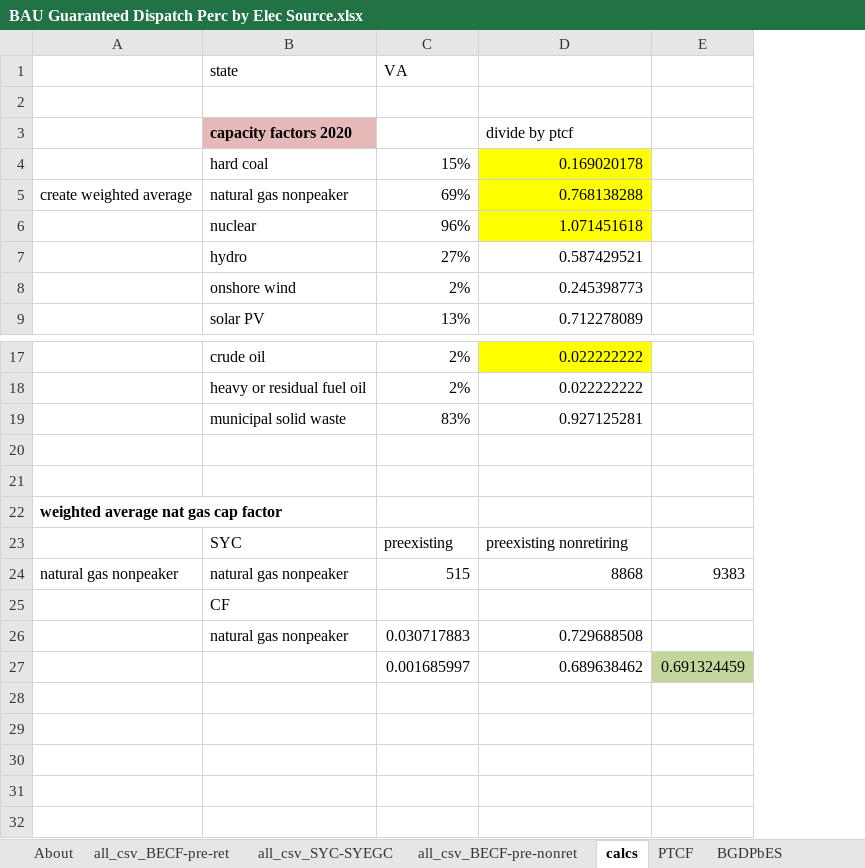
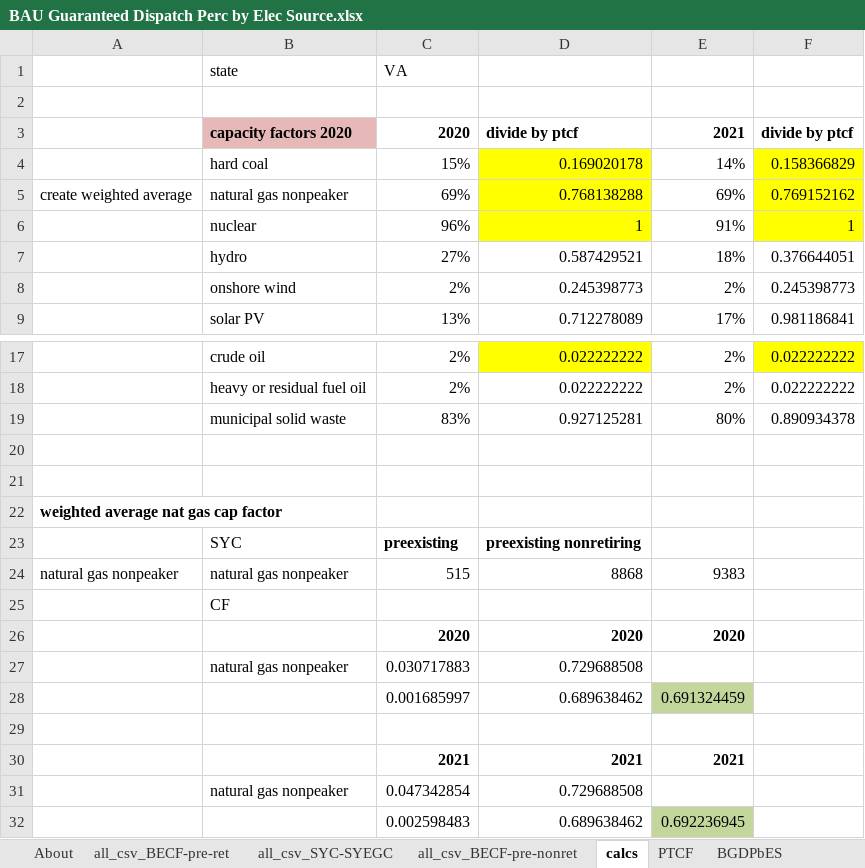
Before and after one commit to EnergyInnovation/eps-virginia, an Excel workbook: InputData/elec/BGDPbES/BAU Guaranteed Dispatch Perc by Elec Source.xlsx, sheet calcs, drawn as a sheet; only a part is shown, gaps mark what is left out; values as stored, in another font and other column widths than the file's, no borders; removed rows and columns are numbered as before the commit, all else as after; the diff names each change by its address in the sheet, - before the commit and + after, or states it on an @@ line.

```diff
--- a/InputData/elec/BGDPbES/BAU Guaranteed Dispatch Perc by Elec Source.xlsx (sheet calcs)
+++ b/InputData/elec/BGDPbES/BAU Guaranteed Dispatch Perc by Elec Source.xlsx (sheet calcs)
-column E, rows 24-27: 9383 |  |  | 0.691324459
+column E, rows 3-9: 2021 | 14% | 69% | 91% | 18% | 2% | 17%; rows 17-24: 2% | 2% | 80% |  |  |  |  | 9383; row 28: 0.691324459
+column F, rows 3-9: divide by ptcf | 0.158366829 | 0.769152162 | 1 | 0.376644051 | 0.245398773 | 0.981186841; rows 17-19: 0.022222222 | 0.022222222 | 0.890934378
-C3: (empty)
+C3: 2020
-D3 bold: off
+D3 bold: on
-D6: 1.071451618
+D6: 1
-C23:D23 bold: off
+C23:D23 bold: on
+row 26:  |  | 2020 | 2020 | 2020
+row 29: (empty)
+row 30:  |  | 2021 | 2021 | 2021
+row 31:  | natural gas nonpeaker | 0.047342854 | 0.729688508
+row 32:  |  | 0.002598483 | 0.689638462 | 0.692236945
```
Also changed, not shown: sheet all_csv_BECF-pre-ret, sheet BGDPbES, sheet About, formulas that keep their value, 4 other files.
